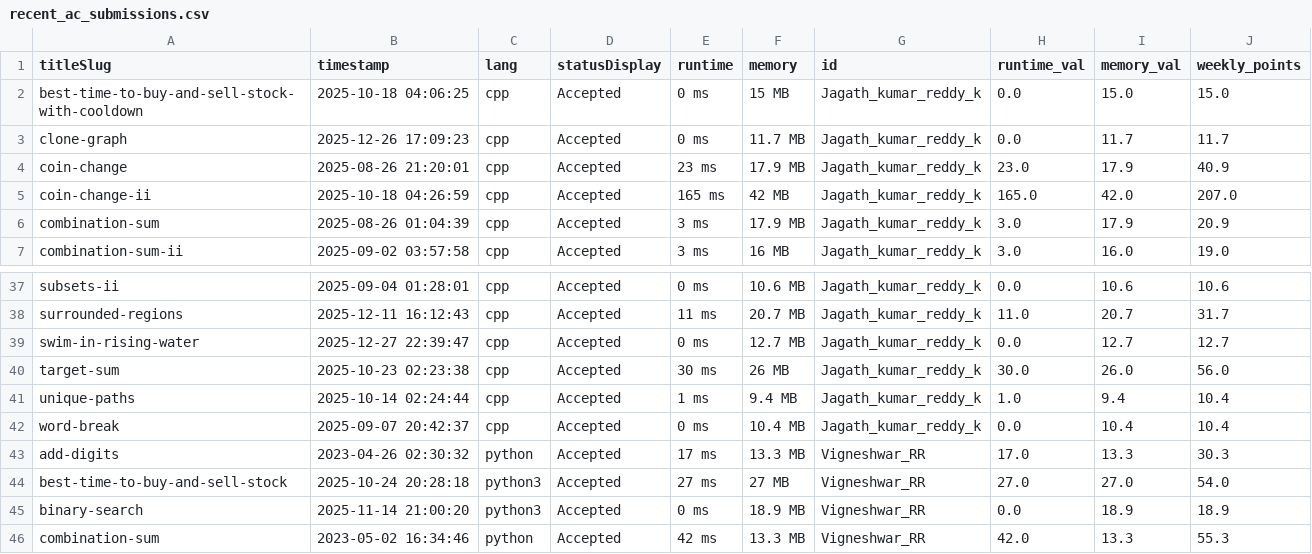
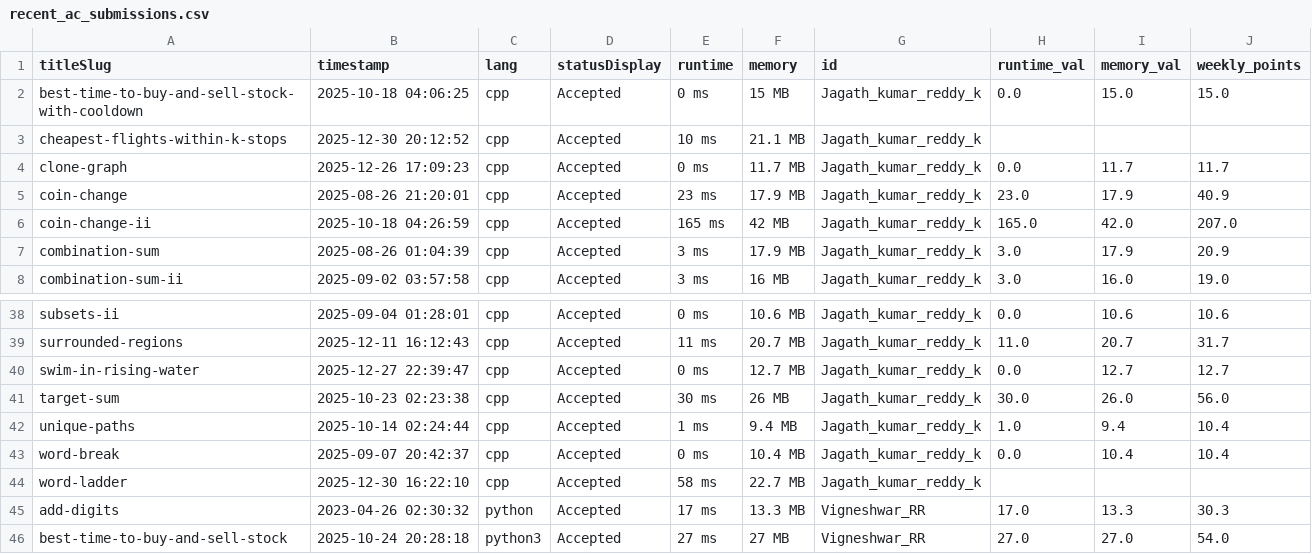
Before and after one commit to DSMLIUI/home, a CSV file: public/data/recent_ac_submissions.csv, drawn as a sheet; only a part is shown, gaps mark what is left out; the shorter side is filled out with more unchanged rows; the diff names each change by its address in the sheet, - before the commit and + after, or states it on an @@ line.

```diff
--- a/public/data/recent_ac_submissions.csv
+++ b/public/data/recent_ac_submissions.csv
+row 3: cheapest-flights-within-k-stops | 2025-12-30 20:12:52 | cpp | Accepted | 10 ms | 21.1 MB | Jagath_kumar_reddy_k
+row 44: word-ladder | 2025-12-30 16:22:10 | cpp | Accepted | 58 ms | 22.7 MB | Jagath_kumar_reddy_k
```
Also changed, not shown: public/data/leetcode_leaderboard.csv.
